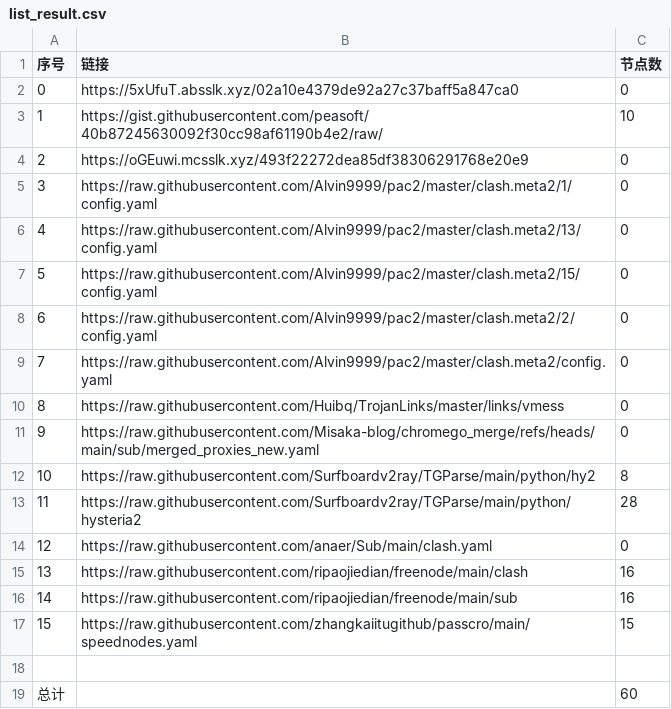
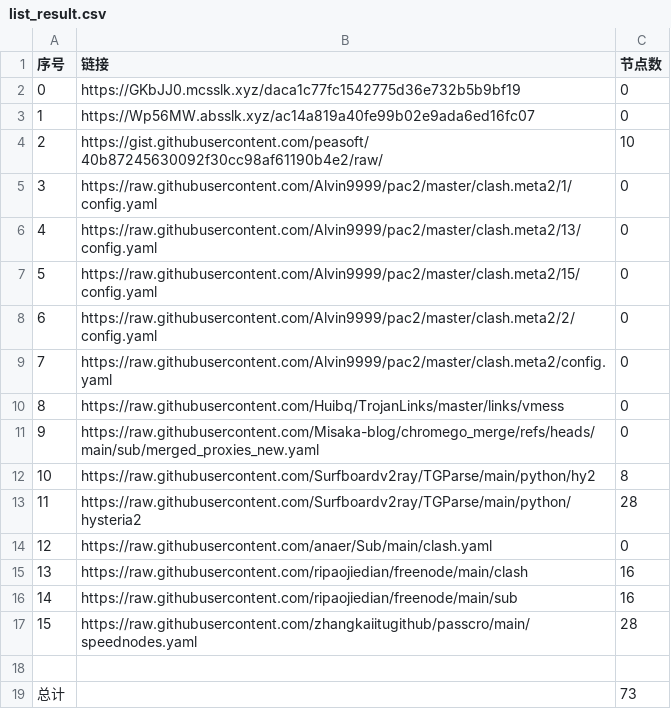
Before and after one commit to ResonanceForge/NoMoreWalls, a CSV file: list_result.csv, drawn as a sheet.

```diff
--- a/list_result.csv
+++ b/list_result.csv
@@ -1,5 +1,5 @@
 序号,链接,节点数
-0,https://5xUfuT.absslk.xyz/02a10e4379de92a27c37baff5a847ca0,0
-1,https://gist.githubusercontent.com/peasoft/40b87245630092f30cc98af61190b4e2/raw/,10
-2,https://oGEuwi.mcsslk.xyz/493f22272dea85df38306291768e20e9,0
+0,https://GKbJJ0.mcsslk.xyz/daca1c77fc1542775d36e732b5b9bf19,0
+1,https://Wp56MW.absslk.xyz/ac14a819a40fe99b02e9ada6ed16fc07,0
+2,https://gist.githubusercontent.com/peasoft/40b87245630092f30cc98af61190b4e2/raw/,10
 3,https://raw.githubusercontent.com/Alvin9999/pac2/master/clash.meta2/1/config.yaml,0
@@ -16,4 +16,4 @@
 14,https://raw.githubusercontent.com/ripaojiedian/freenode/main/sub,16
-15,https://raw.githubusercontent.com/zhangkaiitugithub/passcro/main/speednodes.yaml,15
+15,https://raw.githubusercontent.com/zhangkaiitugithub/passcro/main/speednodes.yaml,28
 
-总计,,60
+总计,,73
```
Also changed, not shown: 16 other files.
